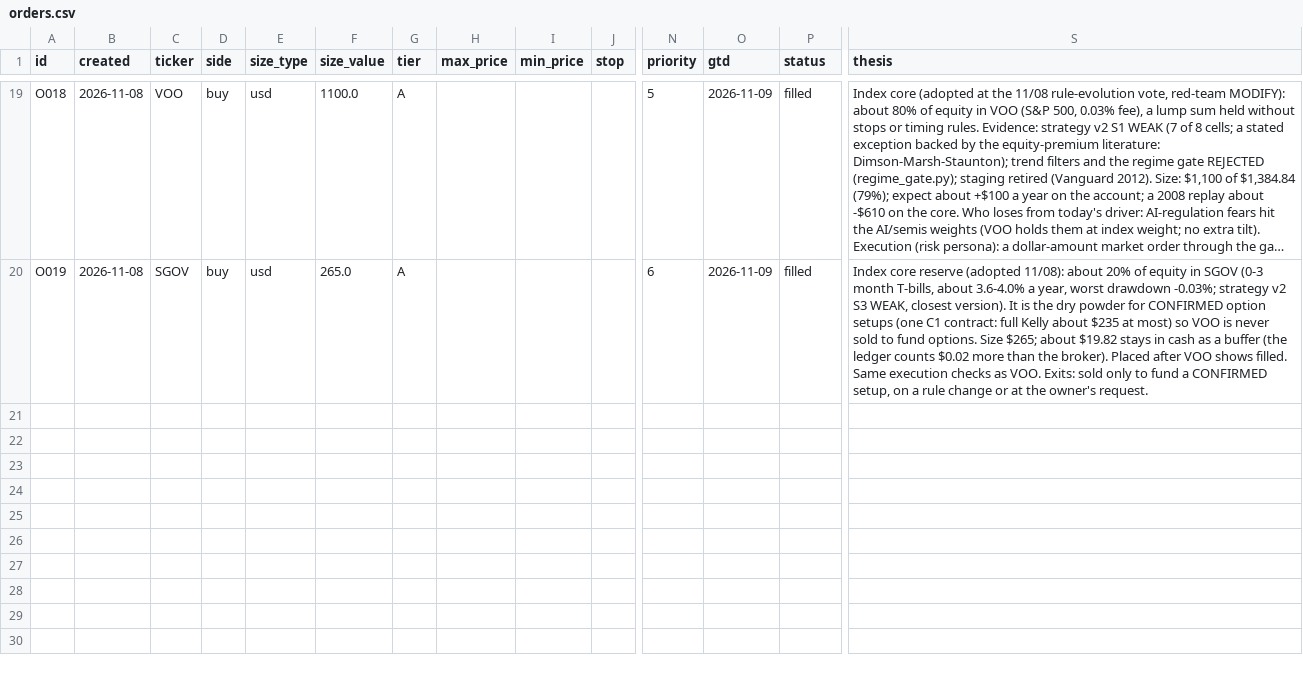
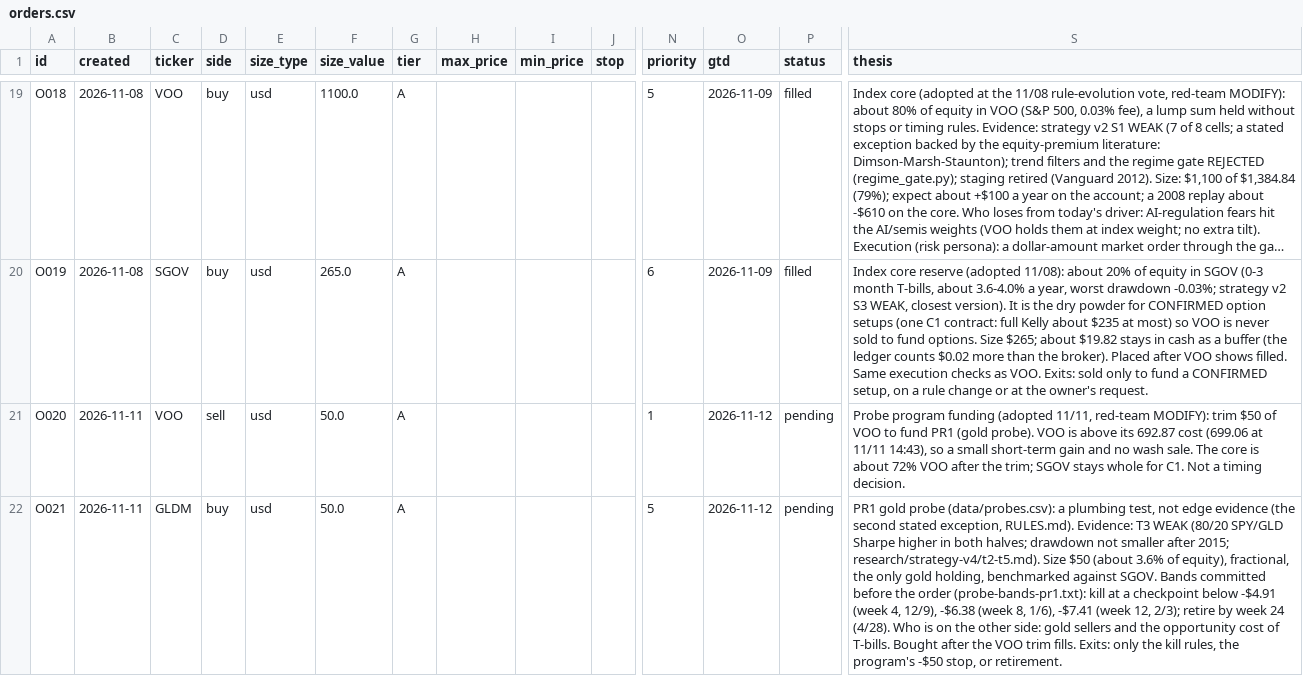
Before and after one commit to fabioelia/temp, a CSV file: trading-experiment/data/orders.csv, drawn as a sheet; only a part is shown, gaps mark what is left out; long unchanged cells end in …; rows hold the shown columns only; the diff names each change by its address in the sheet, - before the commit and + after, or states it on an @@ line.

```diff
--- a/trading-experiment/data/orders.csv
+++ b/trading-experiment/data/orders.csv
+row 21: O020 | 2026-11-11 | VOO | sell | usd | 50.0 | A |  |  |  | 1 | 2026-11-12 | pending | Probe program funding (adopted 11/11, red-team MODIFY): trim $50 of VOO to fund PR1 (gold probe). VOO is above its 692.87 cost (699.06 at 11/11 14:43), so a small short-term gain and no wash sale. The core is about 72% VOO after the trim; SGOV stays whole for C1. Not a timing decision.
+row 22: O021 | 2026-11-11 | GLDM | buy | usd | 50.0 | A |  |  |  | 5 | 2026-11-12 | pending | PR1 gold probe (data/probes.csv): a plumbing test, not edge evidence (the second stated exception, RULES.md). Evidence: T3 WEAK (80/20 SPY/GLD Sharpe higher in both halves; drawdown not smaller after 2015; research/strategy-v4/t2-t5.md). Size $50 (about 3.6% of equity), fractional, the only gold holding, benchmarked against SGOV. Bands committed before the order (probe-bands-pr1.txt): kill at a checkpoint below -$4.91 (week 4, 12/9), -$6.38 (week 8, 1/6), -$7.41 (week 12, 2/3); retire by week 24 (4/28). Who is on the other side: gold sellers and the opportunity cost of T-bills. Bought after the VOO trim fills. Exits: only the kill rules, the program's -$50 stop, or retirement.
```
Also changed, not shown: 13 other files.
